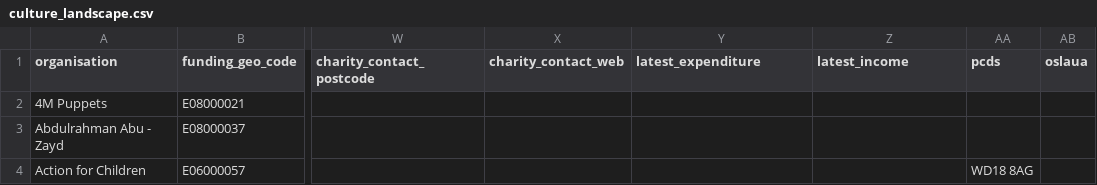
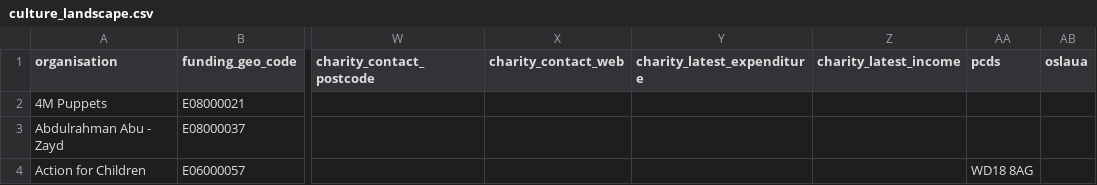
Before and after one commit to open-innovations/northumbria-culture-connect, a CSV file: data/culture_landscape.csv, drawn as a sheet; only a part is shown, gaps mark what is left out; the diff names each change by its address in the sheet, - before the commit and + after, or states it on an @@ line.

```diff
--- a/data/culture_landscape.csv
+++ b/data/culture_landscape.csv
-Y1: latest_expenditure
+Y1: charity_latest_expenditure
-Z1: latest_income
+Z1: charity_latest_income
```
Also changed, not shown: raw/sic_codes.csv, 2 other files.
